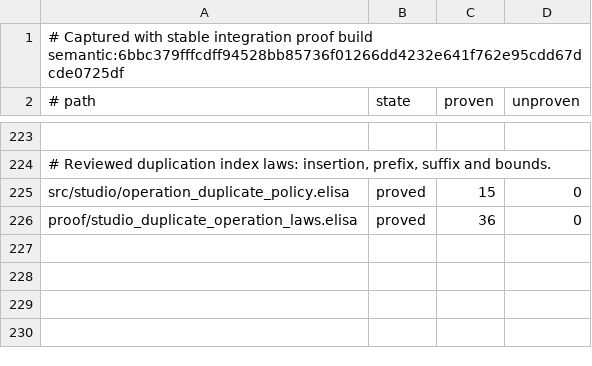
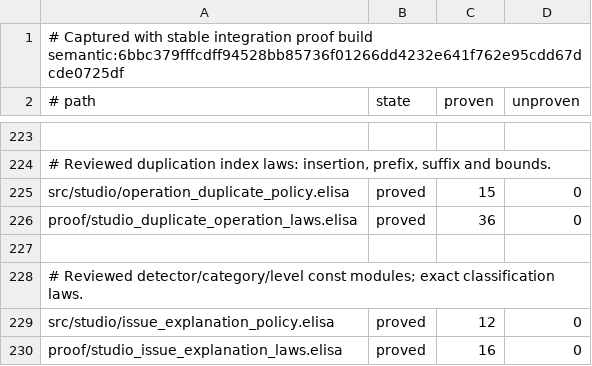
Before and after one commit to torarinvik/mocap-cleaner, a TSV file: scripts/proof-baseline.tsv, drawn as a sheet; only a part is shown, gaps mark what is left out; the diff names each change by its address in the sheet, - before the commit and + after, or states it on an @@ line.

Commit message:
Group finding explanation constants by detector category and level

```diff
--- a/scripts/proof-baseline.tsv
+++ b/scripts/proof-baseline.tsv
+row 227: (empty)
+row 228: # Reviewed detector/category/level const modules; exact classification laws.
+row 229: src/studio/issue_explanation_policy.elisa | proved | 12 | 0
+row 230: proof/studio_issue_explanation_laws.elisa | proved | 16 | 0
```
Also changed, not shown: 5 other files.
